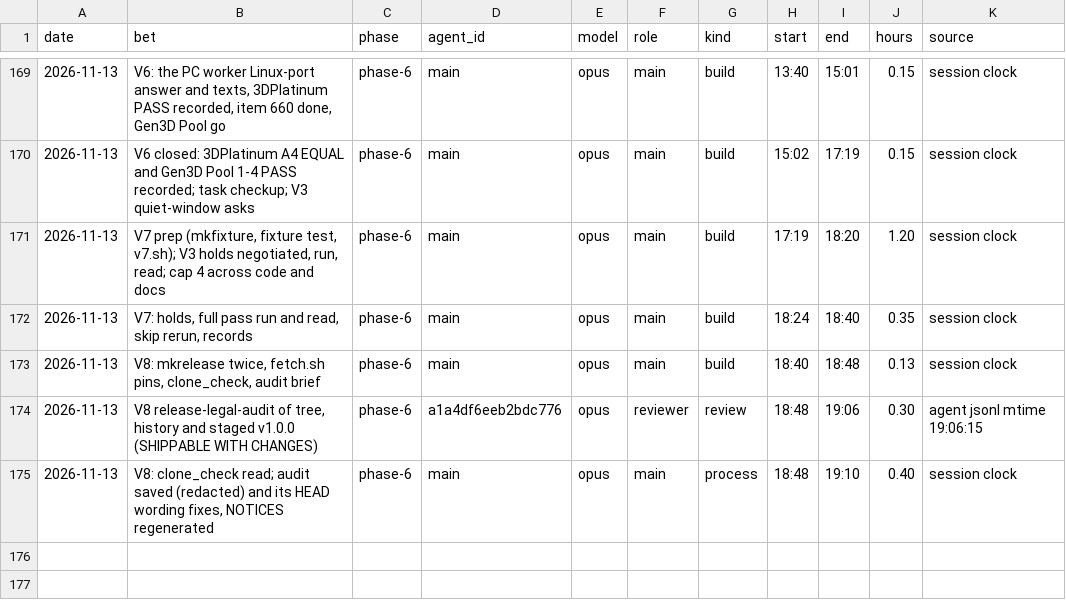
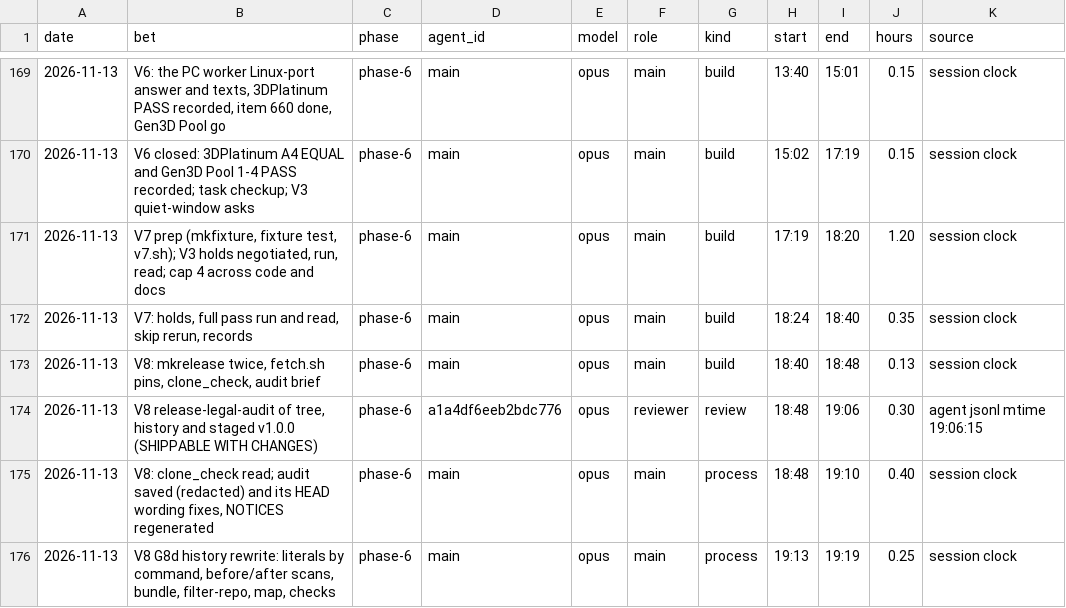
Before and after one commit to GuyShtainer/libazahar-py, a TSV file: docs/hours.tsv, drawn as a sheet; only a part is shown, gaps mark what is left out.

```diff
--- a/docs/hours.tsv
+++ b/docs/hours.tsv
@@ -175 +175,2 @@ date	bet	phase	agent_id	model	role	kind	start	end	hours	source
 2026-11-13	V8: clone_check read; audit saved (redacted) and its HEAD wording fixes, NOTICES regenerated	phase-6	main	opus	main	process	18:48	19:10	0.40	session clock
+2026-11-13	V8 G8d history rewrite: literals by command, before/after scans, bundle, filter-repo, map, checks	phase-6	main	opus	main	process	19:13	19:19	0.25	session clock
```
Also changed, not shown: 5 other files.
